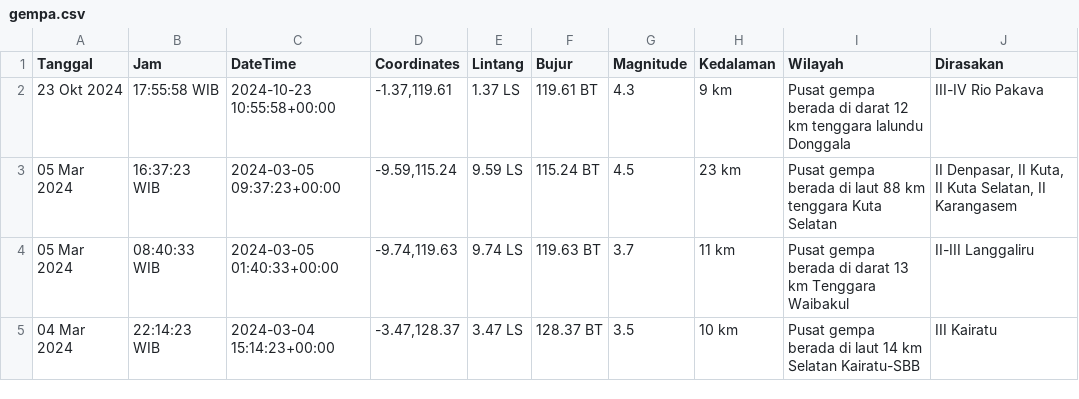
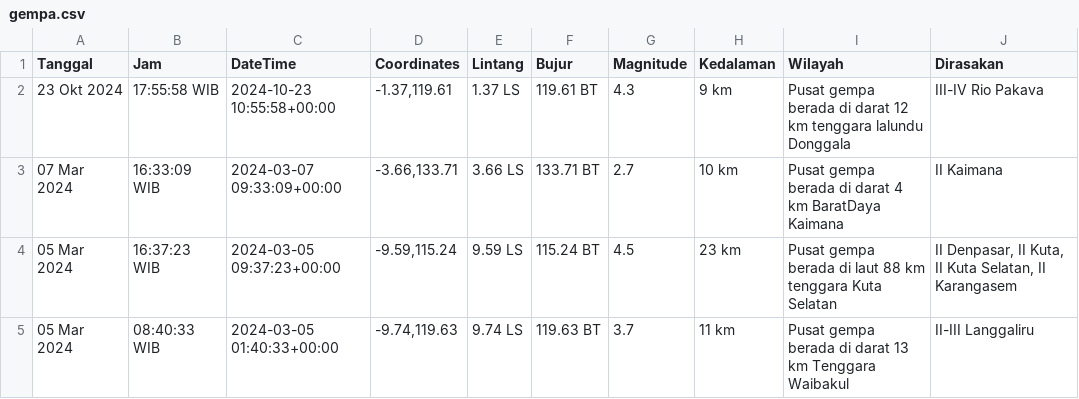
Before and after one commit to mzakiyuddin/dataset-gempa-indonesia, a CSV file: gempa.csv, drawn as a sheet; only a part is shown; the shorter side is filled out with more unchanged rows.

Commit message:
Update Thu Mar  7 12:19:09 UTC 2024

```diff
--- a/gempa.csv
+++ b/gempa.csv
@@ -2,2 +2,3 @@ Tanggal,Jam,DateTime,Coordinates,Lintang,Bujur,Magnitude,Kedalaman,Wilayah,Diras
 23 Okt 2024,17:55:58 WIB,2024-10-23 10:55:58+00:00,"-1.37,119.61",1.37 LS,119.61 BT,4.3,9 km,Pusat gempa berada di darat 12 km tenggara lalundu Donggala,III-IV Rio Pakava
+07 Mar 2024,16:33:09 WIB,2024-03-07 09:33:09+00:00,"-3.66,133.71",3.66 LS,133.71 BT,2.7,10 km,Pusat gempa berada di darat 4 km BaratDaya Kaimana,II Kaimana
 05 Mar 2024,16:37:23 WIB,2024-03-05 09:37:23+00:00,"-9.59,115.24",9.59 LS,115.24 BT,4.5,23 km,Pusat gempa berada di laut 88 km tenggara Kuta Selatan,"II Denpasar, II Kuta, II Kuta Selatan, II Karangasem"
```
